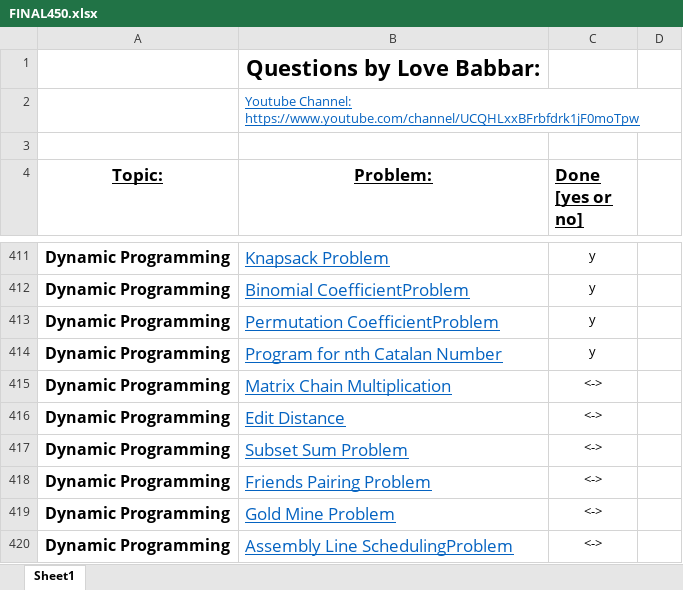
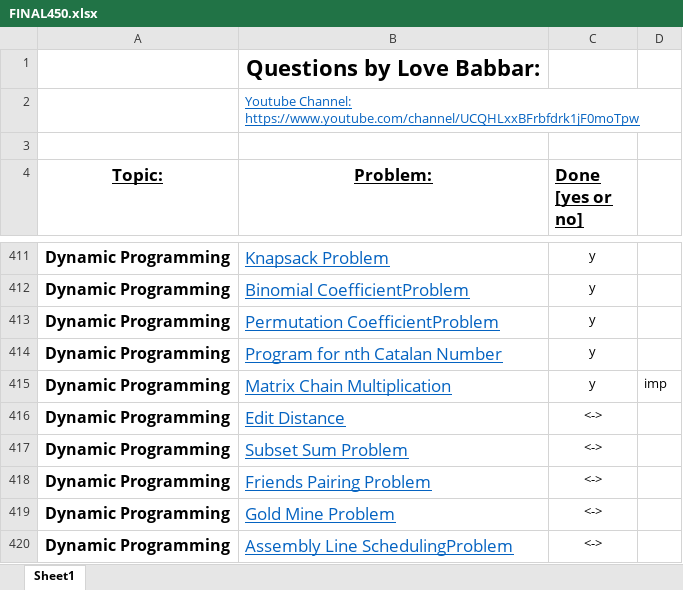
Before and after one commit to divinenaman/basic-coding-lib, an Excel workbook: FINAL450.xlsx, sheet Sheet1, drawn as a sheet; only a part is shown, gaps mark what is left out; values as stored, in another font and other column widths than the file's, no borders; the diff names each change by its address in the sheet, - before the commit and + after, or states it on an @@ line.

```diff
--- a/FINAL450.xlsx (sheet Sheet1)
+++ b/FINAL450.xlsx (sheet Sheet1)
-C415 (Done [yes or no]): <->
+C415 (Done [yes or no]): y
-D415: (empty)
+D415: imp
```
Also changed, not shown: 1 other file.
